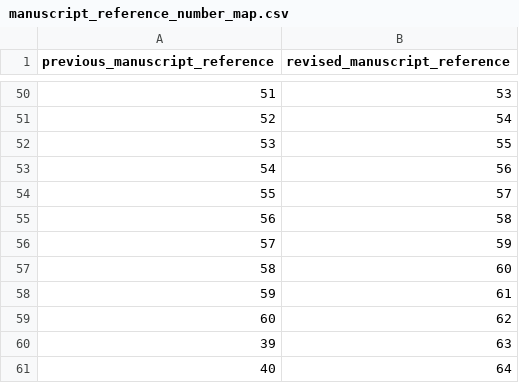
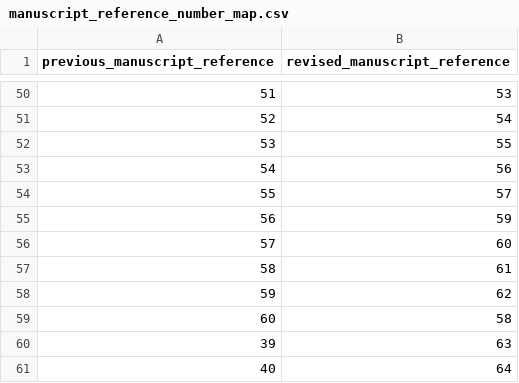
Before and after one commit to kaansarlar/Target-auditing-exposes-chemistry-regime-dependence-in-Curie-temperature-models-for-magnetocaloric-h, a CSV file: references/manuscript_reference_number_map.csv, drawn as a sheet; only a part is shown, gaps mark what is left out.

Commit message:
Align manuscript references and clarify historical and targeted cohort provenance

```diff
--- a/references/manuscript_reference_number_map.csv
+++ b/references/manuscript_reference_number_map.csv
@@ -54,7 +54,7 @@ previous_manuscript_reference,revised_manuscript_reference
 55,57
-56,58
-57,59
-58,60
-59,61
-60,62
+56,59
+57,60
+58,61
+59,62
+60,58
 39,63
```
Also changed, not shown: 3 other files.
